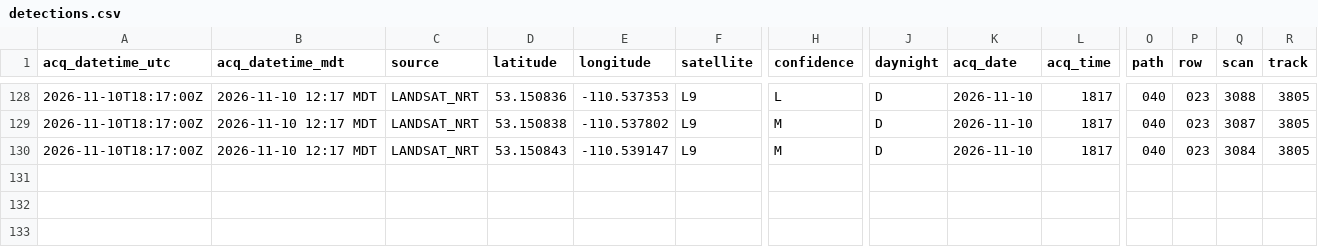
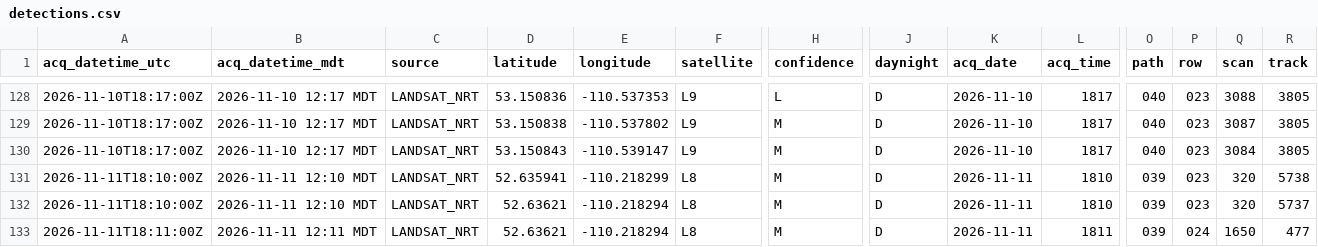
Before and after one commit to Prime-Rogue-Inc-Corporate/cfb-wainwright-fire-archive, a CSV file: data/firms/detections.csv, drawn as a sheet; only a part is shown, gaps mark what is left out; rows hold the shown columns only; the diff names each change by its address in the sheet, - before the commit and + after, or states it on an @@ line.

```diff
--- a/data/firms/detections.csv
+++ b/data/firms/detections.csv
+row 131: 2026-11-11T18:10:00Z | 2026-11-11 12:10 MDT | LANDSAT_NRT | 52.635941 | -110.218299 | L8 | M | D | 2026-11-11 | 1810 | 039 | 023 | 320 | 5738
+row 132: 2026-11-11T18:10:00Z | 2026-11-11 12:10 MDT | LANDSAT_NRT | 52.63621 | -110.218294 | L8 | M | D | 2026-11-11 | 1810 | 039 | 023 | 320 | 5737
+row 133: 2026-11-11T18:11:00Z | 2026-11-11 12:11 MDT | LANDSAT_NRT | 52.63621 | -110.218294 | L8 | M | D | 2026-11-11 | 1811 | 039 | 024 | 1650 | 477
```
Also changed, not shown: 4 other files.
